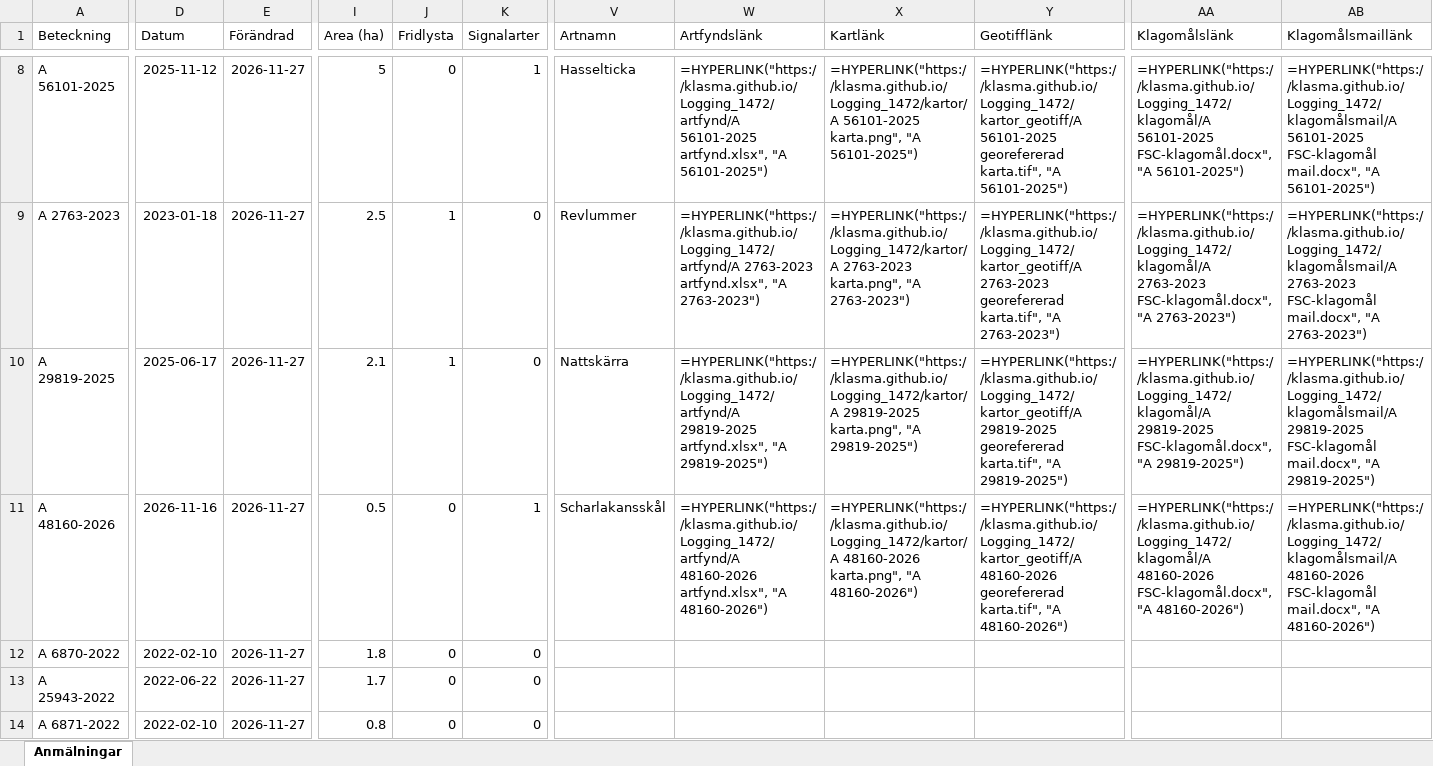
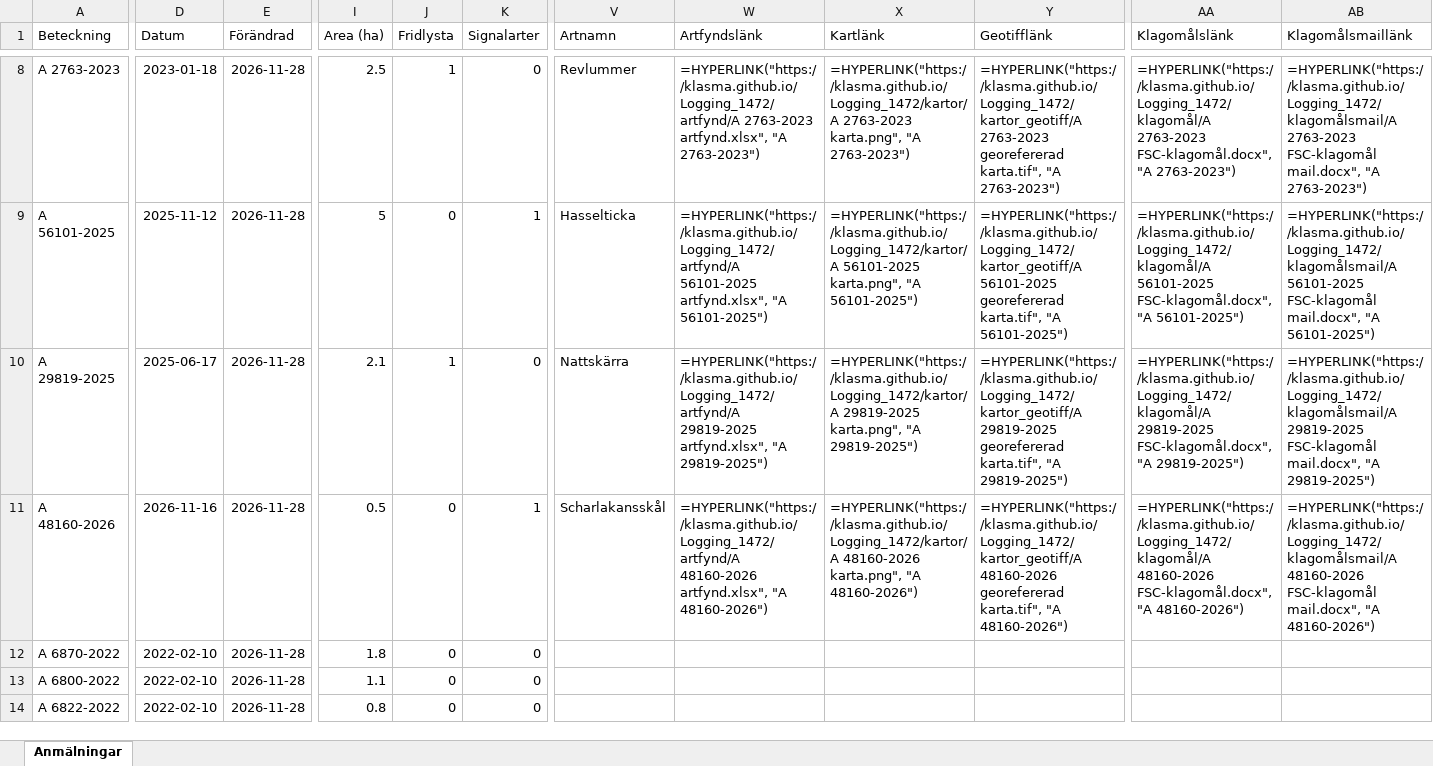
Before and after one commit to klasma/Logging_1472, an Excel workbook: Översikt TIBRO.xlsx, sheet Anmälningar, drawn as a sheet; only a part is shown, gaps mark what is left out; values as stored, in another font and other column widths than the file's, no borders; formulas without a stored value are shown as written; the diff covers the shown part only; the diff names each change by its address in the sheet, - before the commit and + after, or states it on an @@ line.

```diff
--- a/Översikt TIBRO.xlsx (sheet Anmälningar)
+++ b/Översikt TIBRO.xlsx (sheet Anmälningar)
-A8 (Beteckning): A 56101-2025
+A8 (Beteckning): A 2763-2023
-D8 (Datum): 2025-11-12
+D8 (Datum): 2023-01-18
-E8:E14 (Förändrad): 2026-11-27
+E8:E14 (Förändrad): 2026-11-28
-I8 (Area (ha)): 5
+I8 (Area (ha)): 2.5
-J8 (Fridlysta): 0
+J8 (Fridlysta): 1
-K8 (Signalarter): 1
+K8 (Signalarter): 0
-V8 (Artnamn): Hasselticka
+V8 (Artnamn): Revlummer
-W8 (Artfyndslänk): =HYPERLINK("https://klasma.github.io/Logging_1472/artfynd/A 56101-2025 artfynd.xlsx", "A 56101-2025")
+W8 (Artfyndslänk): =HYPERLINK("https://klasma.github.io/Logging_1472/artfynd/A 2763-2023 artfynd.xlsx", "A 2763-2023")
-X8 (Kartlänk): =HYPERLINK("https://klasma.github.io/Logging_1472/kartor/A 56101-2025 karta.png", "A 56101-2025")
+X8 (Kartlänk): =HYPERLINK("https://klasma.github.io/Logging_1472/kartor/A 2763-2023 karta.png", "A 2763-2023")
-Y8 (Geotifflänk): =HYPERLINK("https://klasma.github.io/Logging_1472/kartor_geotiff/A 56101-2025 georefererad karta.tif", "A 56101-2025")
+Y8 (Geotifflänk): =HYPERLINK("https://klasma.github.io/Logging_1472/kartor_geotiff/A 2763-2023 georefererad karta.tif", "A 2763-2023")
-AA8 (Klagomålslänk): =HYPERLINK("https://klasma.github.io/Logging_1472/klagomål/A 56101-2025 FSC-klagomål.docx", "A 56101-2025")
+AA8 (Klagomålslänk): =HYPERLINK("https://klasma.github.io/Logging_1472/klagomål/A 2763-2023 FSC-klagomål.docx", "A 2763-2023")
-AB8 (Klagomålsmaillänk): =HYPERLINK("https://klasma.github.io/Logging_1472/klagomålsmail/A 56101-2025 FSC-klagomål mail.docx", "A 56101-2025")
+AB8 (Klagomålsmaillänk): =HYPERLINK("https://klasma.github.io/Logging_1472/klagomålsmail/A 2763-2023 FSC-klagomål mail.docx", "A 2763-2023")
-A9 (Beteckning): A 2763-2023
+A9 (Beteckning): A 56101-2025
-D9 (Datum): 2023-01-18
+D9 (Datum): 2025-11-12
-I9 (Area (ha)): 2.5
+I9 (Area (ha)): 5
-J9 (Fridlysta): 1
+J9 (Fridlysta): 0
-K9 (Signalarter): 0
+K9 (Signalarter): 1
-V9 (Artnamn): Revlummer
+V9 (Artnamn): Hasselticka
-W9 (Artfyndslänk): =HYPERLINK("https://klasma.github.io/Logging_1472/artfynd/A 2763-2023 artfynd.xlsx", "A 2763-2023")
+W9 (Artfyndslänk): =HYPERLINK("https://klasma.github.io/Logging_1472/artfynd/A 56101-2025 artfynd.xlsx", "A 56101-2025")
-X9 (Kartlänk): =HYPERLINK("https://klasma.github.io/Logging_1472/kartor/A 2763-2023 karta.png", "A 2763-2023")
+X9 (Kartlänk): =HYPERLINK("https://klasma.github.io/Logging_1472/kartor/A 56101-2025 karta.png", "A 56101-2025")
-Y9 (Geotifflänk): =HYPERLINK("https://klasma.github.io/Logging_1472/kartor_geotiff/A 2763-2023 georefererad karta.tif", "A 2763-2023")
+Y9 (Geotifflänk): =HYPERLINK("https://klasma.github.io/Logging_1472/kartor_geotiff/A 56101-2025 georefererad karta.tif", "A 56101-2025")
-AA9 (Klagomålslänk): =HYPERLINK("https://klasma.github.io/Logging_1472/klagomål/A 2763-2023 FSC-klagomål.docx", "A 2763-2023")
+AA9 (Klagomålslänk): =HYPERLINK("https://klasma.github.io/Logging_1472/klagomål/A 56101-2025 FSC-klagomål.docx", "A 56101-2025")
-AB9 (Klagomålsmaillänk): =HYPERLINK("https://klasma.github.io/Logging_1472/klagomålsmail/A 2763-2023 FSC-klagomål mail.docx", "A 2763-2023")
+AB9 (Klagomålsmaillänk): =HYPERLINK("https://klasma.github.io/Logging_1472/klagomålsmail/A 56101-2025 FSC-klagomål mail.docx", "A 56101-2025")
-A13 (Beteckning): A 25943-2022
+A13 (Beteckning): A 6800-2022
-D13 (Datum): 2022-06-22
+D13 (Datum): 2022-02-10
-I13 (Area (ha)): 1.7
+I13 (Area (ha)): 1.1
-A14 (Beteckning): A 6871-2022
+A14 (Beteckning): A 6822-2022
```
Also changed, not shown: 534 edited cells elsewhere in this sheet, artfynd/A 2763-2023 artfynd.xlsx, artfynd/A 2764-2023 artfynd.xlsx, 51 other files.
